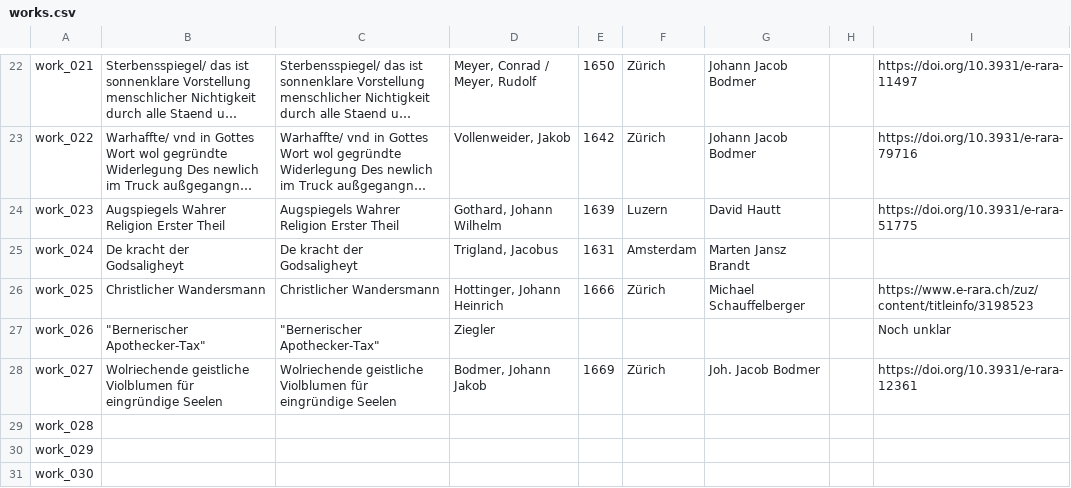
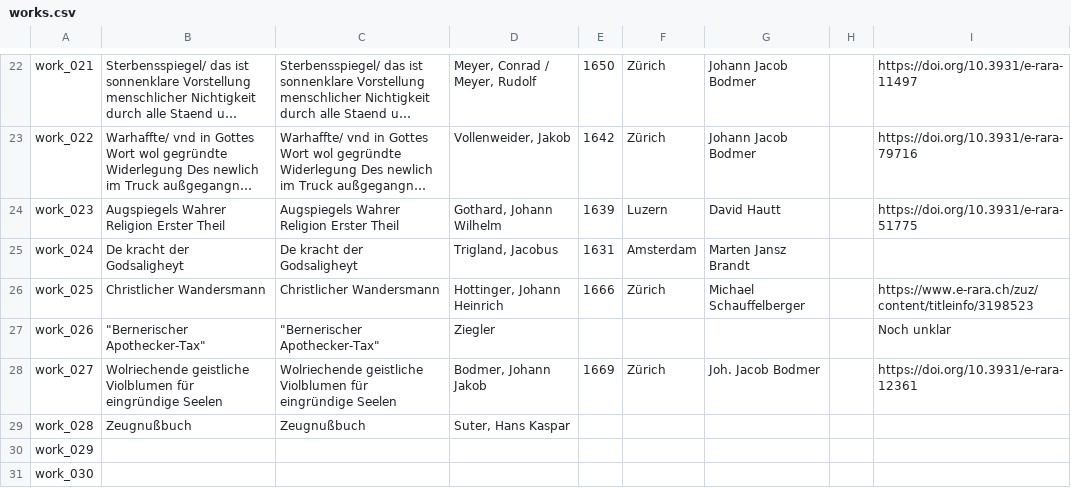
Before and after one commit to DHBern/simler_data, a CSV file: gsheet/csv/works.csv, drawn as a sheet; only a part is shown, gaps mark what is left out; long unchanged cells end in ….

```diff
--- a/gsheet/csv/works.csv
+++ b/gsheet/csv/works.csv
@@ -28,3 +28,3 @@ work_026,"""Bernerischer Apothecker-Tax""","""Bernerischer Apothecker-Tax""",Zie
 work_027,Wolriechende geistliche Violblumen für eingründige Seelen,Wolriechende geistliche Violblumen für eingründige Seelen,"Bodmer, Johann Jakob",1669,Zürich,Joh. Jacob Bodmer,,https://doi.org/10.3931/e-rara-12361
-work_028,,,,,,,,
+work_028,Zeugnußbuch,Zeugnußbuch,"Suter, Hans Kaspar",,,,,
 work_029,,,,,,,,
```
